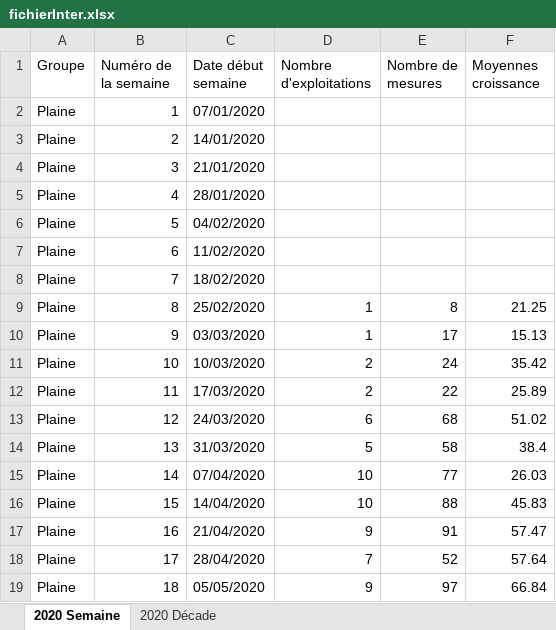
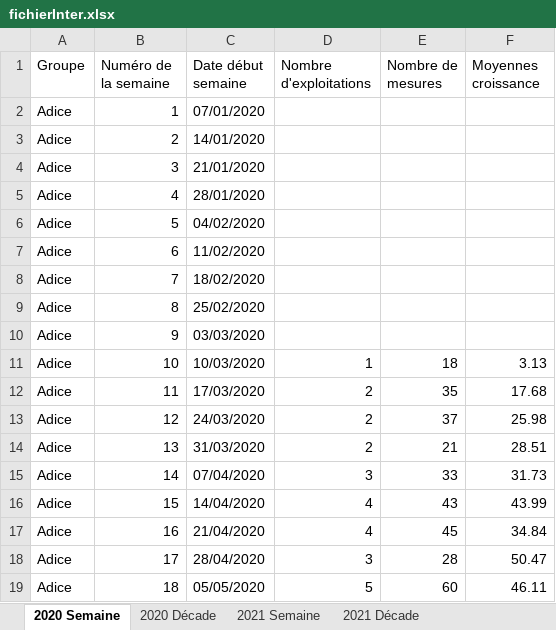
Before and after one commit to Asthilde/CalculCroissanceHerbe, an Excel workbook: fichierInter.xlsx, sheet 2020 Semaine, drawn as a sheet; only a part is shown; values as stored, in another font and other column widths than the file's, no borders; the diff covers the shown part only; the diff names each change by its address in the sheet, - before the commit and + after, or states it on an @@ line.

Commit message:
Modification de l'interface et test de la fonction sur interface groupe exploitations

```diff
--- a/fichierInter.xlsx (sheet 2020 Semaine)
+++ b/fichierInter.xlsx (sheet 2020 Semaine)
+sheet tab: 2021 Semaine
+sheet tab: 2021 Décade
-A2:A19 (Groupe): Plaine
+A2:A19 (Groupe): Adice
-D9:D10 (Nombre d'exploitations): 1
+D9:D10 (Nombre d'exploitations): (empty)
-E9 (Nombre de mesures): 8
+E9 (Nombre de mesures): (empty)
-F9 (Moyennes croissance): 21.25
+F9 (Moyennes croissance): (empty)
-E10 (Nombre de mesures): 17
+E10 (Nombre de mesures): (empty)
-F10 (Moyennes croissance): 15.13
+F10 (Moyennes croissance): (empty)
-D11 (Nombre d'exploitations): 2
+D11 (Nombre d'exploitations): 1
-E11 (Nombre de mesures): 24
+E11 (Nombre de mesures): 18
-F11 (Moyennes croissance): 35.42
+F11 (Moyennes croissance): 3.13
-E12 (Nombre de mesures): 22
+E12 (Nombre de mesures): 35
-F12 (Moyennes croissance): 25.89
+F12 (Moyennes croissance): 17.68
-D13 (Nombre d'exploitations): 6
+D13 (Nombre d'exploitations): 2
-E13 (Nombre de mesures): 68
+E13 (Nombre de mesures): 37
-F13 (Moyennes croissance): 51.02
+F13 (Moyennes croissance): 25.98
-D14 (Nombre d'exploitations): 5
+D14 (Nombre d'exploitations): 2
-E14 (Nombre de mesures): 58
+E14 (Nombre de mesures): 21
-F14 (Moyennes croissance): 38.4
+F14 (Moyennes croissance): 28.51
-D15 (Nombre d'exploitations): 10
+D15 (Nombre d'exploitations): 3
-E15 (Nombre de mesures): 77
+E15 (Nombre de mesures): 33
-F15 (Moyennes croissance): 26.03
+F15 (Moyennes croissance): 31.73
-D16 (Nombre d'exploitations): 10
+D16 (Nombre d'exploitations): 4
-E16 (Nombre de mesures): 88
+E16 (Nombre de mesures): 43
-F16 (Moyennes croissance): 45.83
+F16 (Moyennes croissance): 43.99
-D17 (Nombre d'exploitations): 9
+D17 (Nombre d'exploitations): 4
-E17 (Nombre de mesures): 91
+E17 (Nombre de mesures): 45
-F17 (Moyennes croissance): 57.47
+F17 (Moyennes croissance): 34.84
-D18 (Nombre d'exploitations): 7
+D18 (Nombre d'exploitations): 3
-E18 (Nombre de mesures): 52
+E18 (Nombre de mesures): 28
-F18 (Moyennes croissance): 57.64
+F18 (Moyennes croissance): 50.47
-D19 (Nombre d'exploitations): 9
+D19 (Nombre d'exploitations): 5
-E19 (Nombre de mesures): 97
+E19 (Nombre de mesures): 60
-F19 (Moyennes croissance): 66.84
+F19 (Moyennes croissance): 46.11
```
Also changed, not shown: 69 edited cells elsewhere in this sheet, sheet 2020 Décade, 2 other files.
